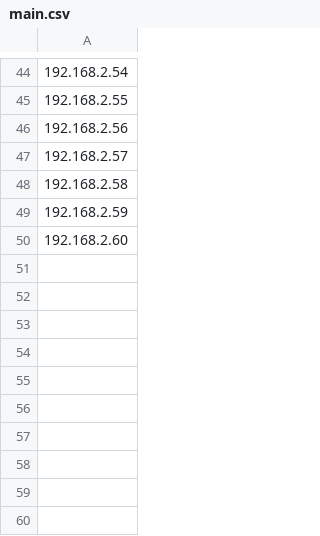
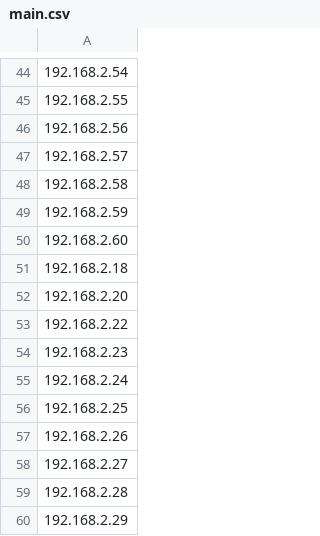
Before and after one commit to theriley106/PyADB, a CSV file: Example/main.csv, drawn as a sheet; only a part is shown, gaps mark what is left out.

```diff
--- a/Example/main.csv
+++ b/Example/main.csv
@@ -50 +50,11 @@
 192.168.2.60
+192.168.2.18
+192.168.2.20
+192.168.2.22
+192.168.2.23
+192.168.2.24
+192.168.2.25
+192.168.2.26
+192.168.2.27
+192.168.2.28
+192.168.2.29
```
Also changed, not shown: 7 other files.
